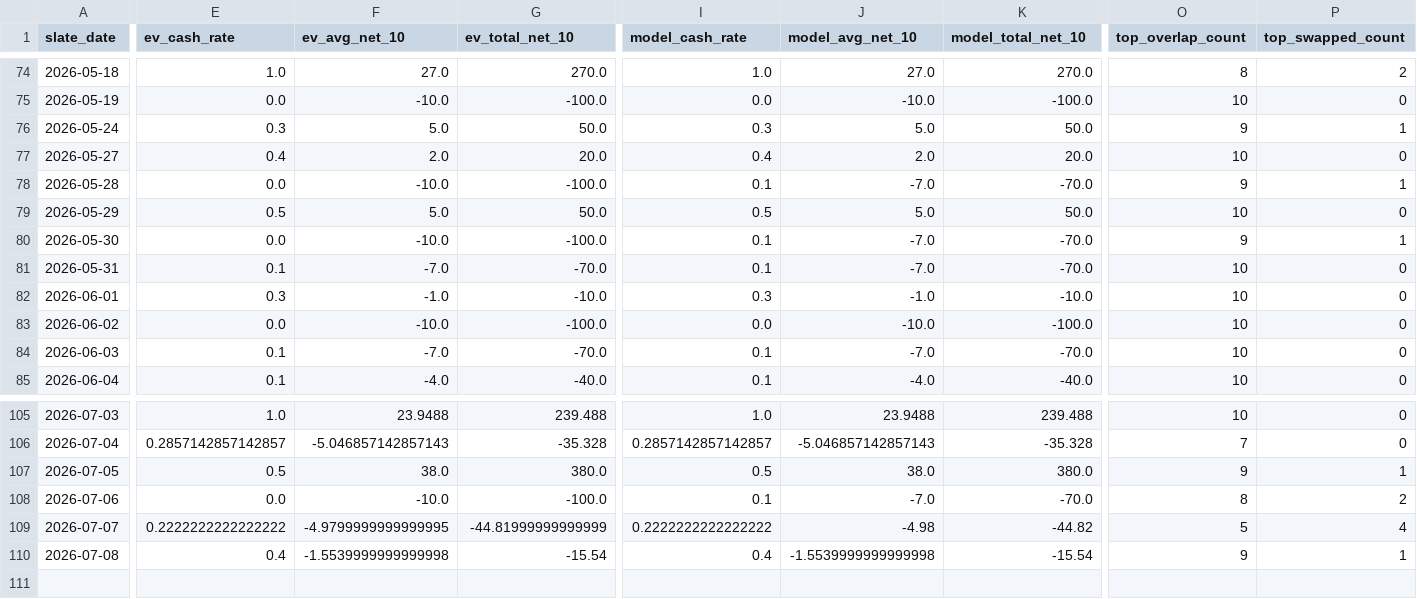
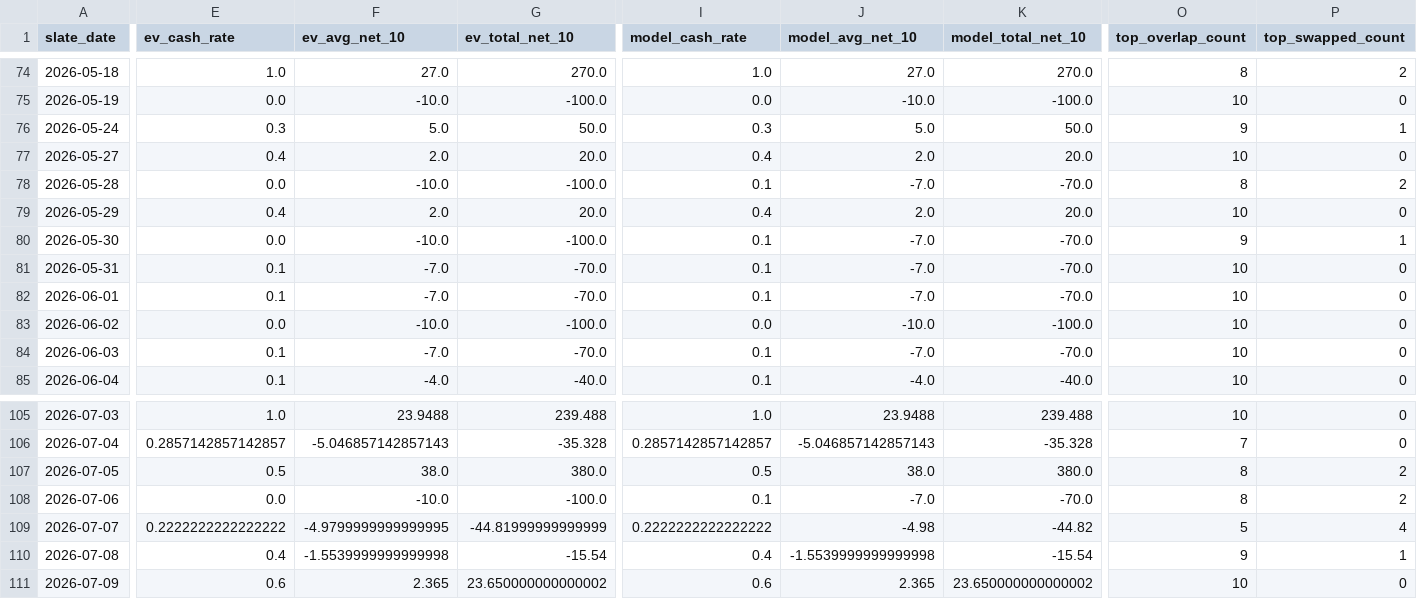
Before and after one commit to halekevi/NBA-Pipelines, a CSV file: data/ml/ticket_model_eval_by_date.csv, drawn as a sheet; only a part is shown, gaps mark what is left out; rows hold the shown columns only; the diff names each change by its address in the sheet, - before the commit and + after, or states it on an @@ line.

```diff
--- a/data/ml/ticket_model_eval_by_date.csv
+++ b/data/ml/ticket_model_eval_by_date.csv
-O78 (top_overlap_count): 9
+O78 (top_overlap_count): 8
-P78 (top_swapped_count): 1
+P78 (top_swapped_count): 2
-E79 (ev_cash_rate): 0.5
+E79 (ev_cash_rate): 0.4
-F79 (ev_avg_net_10): 5.0
+F79 (ev_avg_net_10): 2.0
-G79 (ev_total_net_10): 50.0
+G79 (ev_total_net_10): 20.0
-I79 (model_cash_rate): 0.5
+I79 (model_cash_rate): 0.4
-J79 (model_avg_net_10): 5.0
+J79 (model_avg_net_10): 2.0
-K79 (model_total_net_10): 50.0
+K79 (model_total_net_10): 20.0
-E82 (ev_cash_rate): 0.3
+E82 (ev_cash_rate): 0.1
-F82 (ev_avg_net_10): -1.0
+F82 (ev_avg_net_10): -7.0
-G82 (ev_total_net_10): -10.0
+G82 (ev_total_net_10): -70.0
-I82 (model_cash_rate): 0.3
+I82 (model_cash_rate): 0.1
-J82 (model_avg_net_10): -1.0
+J82 (model_avg_net_10): -7.0
-K82 (model_total_net_10): -10.0
+K82 (model_total_net_10): -70.0
-O107 (top_overlap_count): 9
+O107 (top_overlap_count): 8
-P107 (top_swapped_count): 1
+P107 (top_swapped_count): 2
+row 111: 2026-07-09 | 0.6 | 2.365 | 23.650000000000002 | 0.6 | 2.365 | 23.650000000000002 | 10 | 0
```
Also changed, not shown: data/ml/ticket_model_eval_history.csv, 45 other files.
